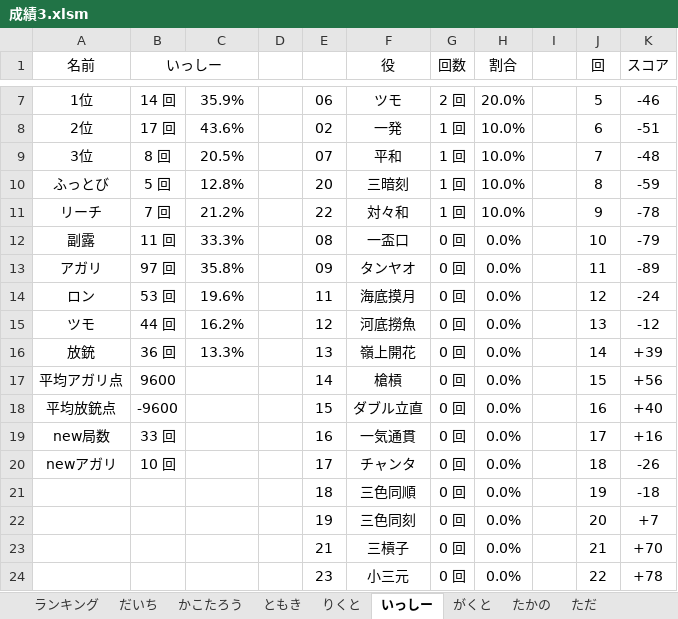
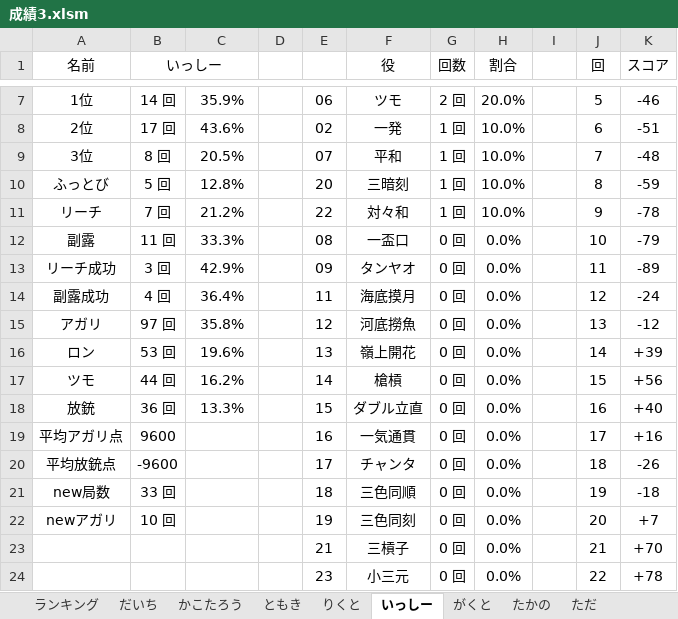
Before and after one commit to daicho/mahjong, an Excel workbook: 三人麻雀/成績3.xlsm, sheet いっしー, drawn as a sheet; only a part is shown, gaps mark what is left out; values as stored, in another font and other column widths than the file's, no borders; charts and pictures not drawn; removed rows and columns are numbered as before the commit, all else as after; the diff names each change by its address in the sheet, - before the commit and + after, or states it on an @@ line.

```diff
--- a/三人麻雀/成績3.xlsm (sheet いっしー)
+++ b/三人麻雀/成績3.xlsm (sheet いっしー)
+row 13: リーチ成功 | 3 回 | 42.9% |  | 09 | タンヤオ | 0 回 | 0.0% |  | 11 | -89
+row 14: 副露成功 | 4 回 | 36.4% |  | 11 | 海底摸月 | 0 回 | 0.0% |  | 12 | -24
-E15: 09
+E15: 12
-F15 (役): タンヤオ
+F15 (役): 河底撈魚
-J15 (回): 11
+J15 (回): 13
-K15 (スコア): -89
+K15 (スコア): -12
-E16: 11
+E16: 13
-F16 (役): 海底摸月
+F16 (役): 嶺上開花
-J16 (回): 12
+J16 (回): 14
-K16 (スコア): -24
+K16 (スコア): +39
-E17: 12
+E17: 14
-F17 (役): 河底撈魚
+F17 (役): 槍槓
-J17 (回): 13
+J17 (回): 15
-K17 (スコア): -12
+K17 (スコア): +56
-E18: 13
+E18: 15
-F18 (役): 嶺上開花
+F18 (役): ダブル立直
-J18 (回): 14
+J18 (回): 16
-K18 (スコア): +39
+K18 (スコア): +40
-E19: 14
+E19: 16
-F19 (役): 槍槓
+F19 (役): 一気通貫
-J19 (回): 15
+J19 (回): 17
-K19 (スコア): +56
+K19 (スコア): +16
-E20: 15
+E20: 17
-F20 (役): ダブル立直
+F20 (役): チャンタ
-J20 (回): 16
+J20 (回): 18
-K20 (スコア): +40
+K20 (スコア): -26
-row 19: new局数 | 33 回 |  |  | 16 | 一気通貫 | 0 回 | 0.0% |  | 17 | +16
-row 20: newアガリ | 10 回 |  |  | 17 | チャンタ | 0 回 | 0.0% |  | 18 | -26
-A21 (名前): (empty)
+A21 (名前): new局数
-B21 (いっしー): (empty)
+B21 (いっしー): 33 回
-A22 (名前): (empty)
+A22 (名前): newアガリ
-B22 (いっしー): (empty)
+B22 (いっしー): 10 回
```
Also changed, not shown: sheet やがさき, sheet Template, sheet ともき, sheet がくと, sheet かこたろう, sheet れんたろう, 5 more sheets, formulas that keep their value, charts or pictures, 12 other files.
